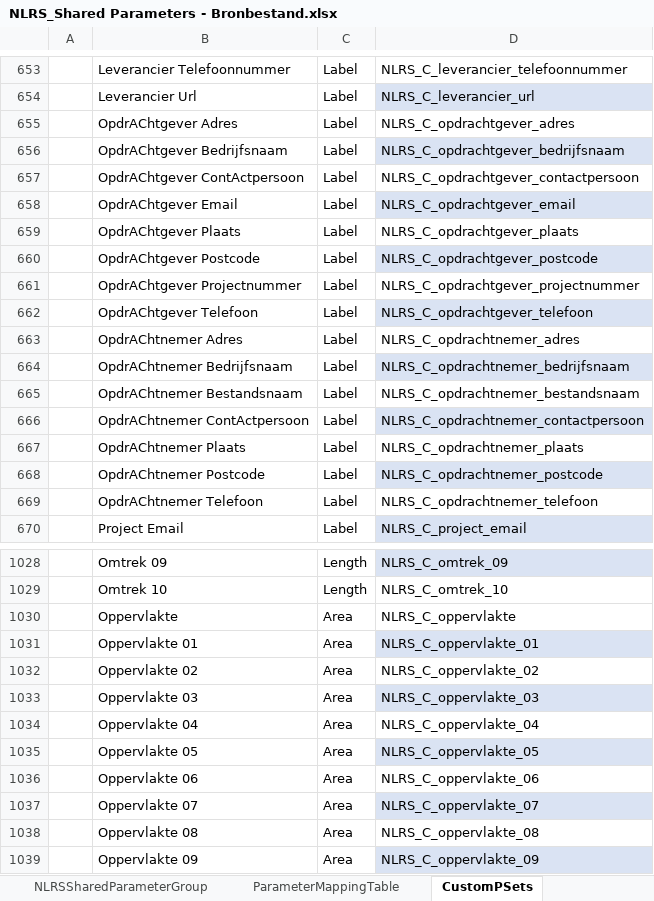
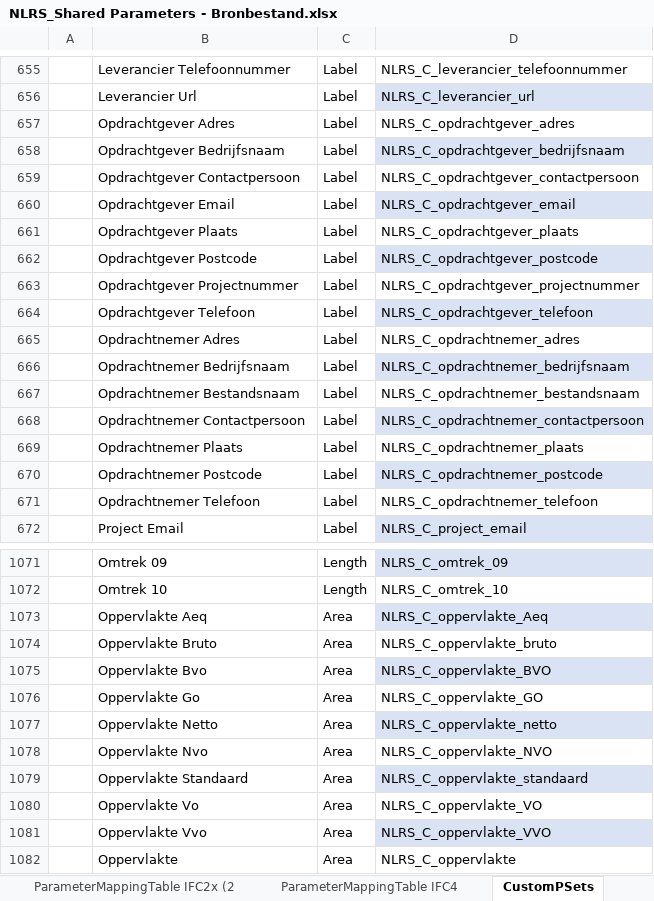
Before and after one commit to RevitStandards/NLRS_Shared_Parameters, an Excel workbook: NLRS_Shared Parameters - Bronbestand.xlsx, sheet CustomPSets, drawn as a sheet; only a part is shown, gaps mark what is left out; the shorter side is filled out with more unchanged rows; values as stored, in another font and other column widths than the file's, no borders; conditional formats not drawn; addresses are those after the commit; the diff covers the shown part only; the diff names each change by its address in the sheet, - before the commit and + after, or states it on an @@ line.

```diff
--- a/NLRS_Shared Parameters - Bronbestand.xlsx (sheet CustomPSets)
+++ b/NLRS_Shared Parameters - Bronbestand.xlsx (sheet CustomPSets)
-sheet tab: ParameterMappingTable
+sheet tab: ParameterMappingTable IFC4
+sheet tab: ParameterMappingTable IFC2x (2
-B657: OpdrAChtgever Adres
+B657: Opdrachtgever Adres
-B658: OpdrAChtgever Bedrijfsnaam
+B658: Opdrachtgever Bedrijfsnaam
-B659: OpdrAChtgever ContActpersoon
+B659: Opdrachtgever Contactpersoon
-B660: OpdrAChtgever Email
+B660: Opdrachtgever Email
-B661: OpdrAChtgever Plaats
+B661: Opdrachtgever Plaats
-B662: OpdrAChtgever Postcode
+B662: Opdrachtgever Postcode
-B663: OpdrAChtgever Projectnummer
+B663: Opdrachtgever Projectnummer
-B664: OpdrAChtgever Telefoon
+B664: Opdrachtgever Telefoon
-B665: OpdrAChtnemer Adres
+B665: Opdrachtnemer Adres
-B666: OpdrAChtnemer Bedrijfsnaam
+B666: Opdrachtnemer Bedrijfsnaam
-B667: OpdrAChtnemer Bestandsnaam
+B667: Opdrachtnemer Bestandsnaam
-B668: OpdrAChtnemer ContActpersoon
+B668: Opdrachtnemer Contactpersoon
-B669: OpdrAChtnemer Plaats
+B669: Opdrachtnemer Plaats
-B670: OpdrAChtnemer Postcode
+B670: Opdrachtnemer Postcode
-B671: OpdrAChtnemer Telefoon
+B671: Opdrachtnemer Telefoon
@@ row 1344 moved to row 1073: Oppervlakte Aeq @@
@@ row 1345 moved to row 1074: Oppervlakte Bruto @@
@@ row 1346 moved to row 1075: Oppervlakte Bvo @@
@@ row 1347 moved to row 1076: Oppervlakte Go @@
@@ row 1348 moved to row 1077: Oppervlakte Netto @@
@@ row 1349 moved to row 1078: Oppervlakte Nvo @@
@@ row 1350 moved to row 1079: Oppervlakte Standaard @@
@@ row 1351 moved to row 1080: Oppervlakte Vo @@
@@ row 1352 moved to row 1081: Oppervlakte Vvo @@
```
Also changed, not shown: 15 added rows, 42 moved rows, 13 edited cells and cell formats elsewhere in this sheet, sheet ParameterMappingTable IFC4, sheet NLRSSharedParameter, sheet NLRSSharedParameterGroup, 4 other files.
